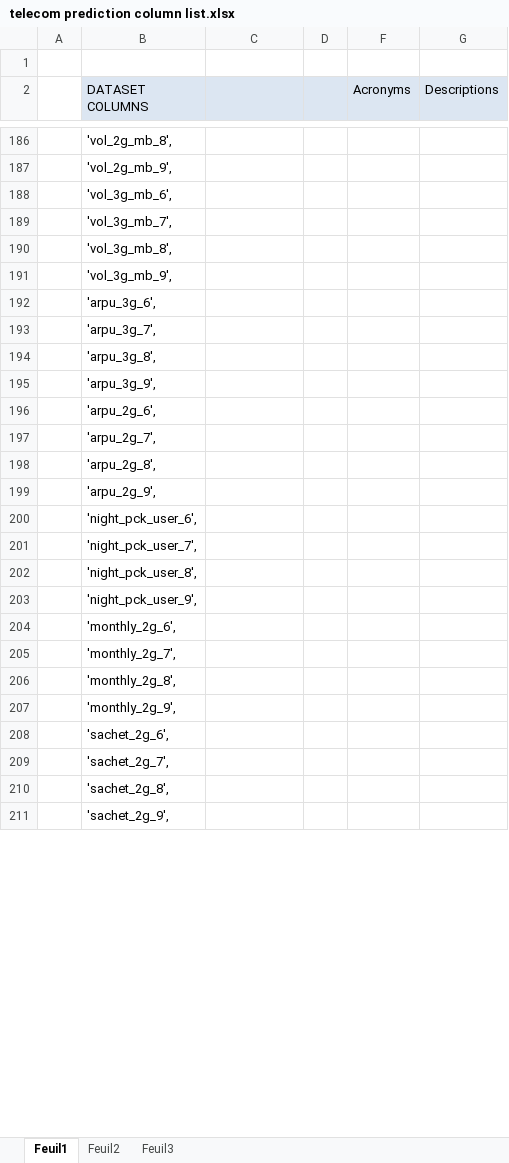
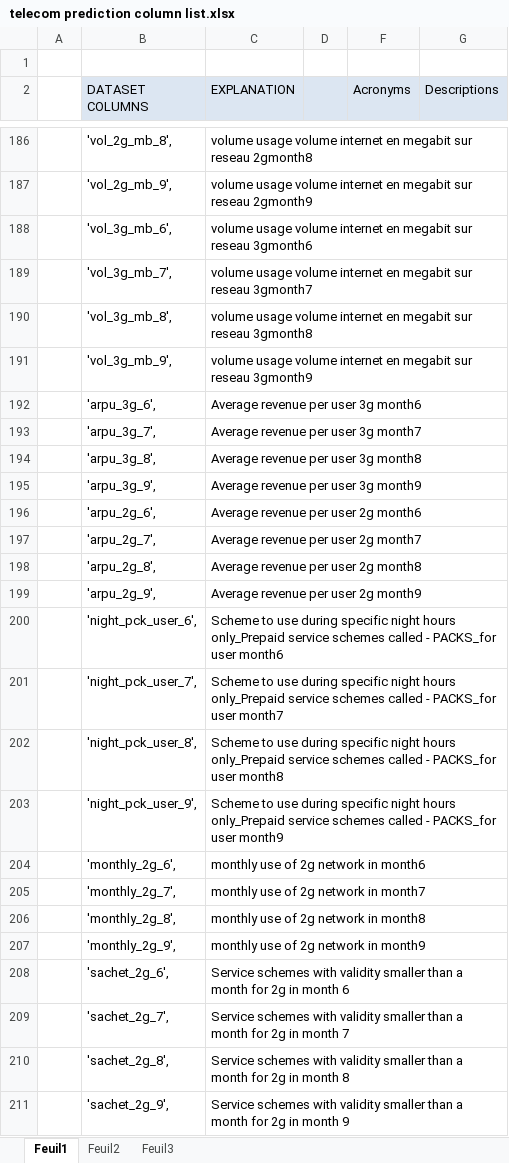
Before and after one commit to H-JEMAI/Hatem-JEMAI, an Excel workbook: telecom prediction column list.xlsx, sheet Feuil1, drawn as a sheet; only a part is shown, gaps mark what is left out; values as stored, in another font and other column widths than the file's, no borders; the diff covers the shown part only; the diff names each change by its address in the sheet, - before the commit and + after, or states it on an @@ line.

```diff
--- a/telecom prediction column list.xlsx (sheet Feuil1)
+++ b/telecom prediction column list.xlsx (sheet Feuil1)
-C2: (empty)
+C2: EXPLANATION
-C186 (EXPLANATION): (empty)
+C186 (EXPLANATION): volume usage volume internet en megabit sur reseau 2gmonth8
-C187 (EXPLANATION): (empty)
+C187 (EXPLANATION): volume usage volume internet en megabit sur reseau 2gmonth9
-C188 (EXPLANATION): (empty)
+C188 (EXPLANATION): volume usage volume internet en megabit sur reseau 3gmonth6
-C189 (EXPLANATION): (empty)
+C189 (EXPLANATION): volume usage volume internet en megabit sur reseau 3gmonth7
-C190 (EXPLANATION): (empty)
+C190 (EXPLANATION): volume usage volume internet en megabit sur reseau 3gmonth8
-C191 (EXPLANATION): (empty)
+C191 (EXPLANATION): volume usage volume internet en megabit sur reseau 3gmonth9
-C192 (EXPLANATION): (empty)
+C192 (EXPLANATION): Average revenue per user 3g month6
-C193 (EXPLANATION): (empty)
+C193 (EXPLANATION): Average revenue per user 3g month7
-C194 (EXPLANATION): (empty)
+C194 (EXPLANATION): Average revenue per user 3g month8
-C195 (EXPLANATION): (empty)
+C195 (EXPLANATION): Average revenue per user 3g month9
-C196 (EXPLANATION): (empty)
+C196 (EXPLANATION): Average revenue per user 2g month6
-C197 (EXPLANATION): (empty)
+C197 (EXPLANATION): Average revenue per user 2g month7
-C198 (EXPLANATION): (empty)
+C198 (EXPLANATION): Average revenue per user 2g month8
-C199 (EXPLANATION): (empty)
+C199 (EXPLANATION): Average revenue per user 2g month9
-C200 (EXPLANATION): (empty)
+C200 (EXPLANATION): Scheme to use during specific night hours only_Prepaid service schemes called - PACKS_for user month6
-C201 (EXPLANATION): (empty)
+C201 (EXPLANATION): Scheme to use during specific night hours only_Prepaid service schemes called - PACKS_for user month7
-C202 (EXPLANATION): (empty)
+C202 (EXPLANATION): Scheme to use during specific night hours only_Prepaid service schemes called - PACKS_for user month8
-C203 (EXPLANATION): (empty)
+C203 (EXPLANATION): Scheme to use during specific night hours only_Prepaid service schemes called - PACKS_for user month9
-C204 (EXPLANATION): (empty)
+C204 (EXPLANATION): monthly use of 2g network in month6
-C205 (EXPLANATION): (empty)
+C205 (EXPLANATION): monthly use of 2g network in month7
-C206 (EXPLANATION): (empty)
+C206 (EXPLANATION): monthly use of 2g network in month8
-C207 (EXPLANATION): (empty)
+C207 (EXPLANATION): monthly use of 2g network in month9
-C208 (EXPLANATION): (empty)
+C208 (EXPLANATION): Service schemes with validity smaller than a month for 2g in month 6
-C209 (EXPLANATION): (empty)
+C209 (EXPLANATION): Service schemes with validity smaller than a month for 2g in month 7
-C210 (EXPLANATION): (empty)
+C210 (EXPLANATION): Service schemes with validity smaller than a month for 2g in month 8
-C211 (EXPLANATION): (empty)
+C211 (EXPLANATION): Service schemes with validity smaller than a month for 2g in month 9
```
Also changed, not shown: 47 edited cells elsewhere in this sheet.
